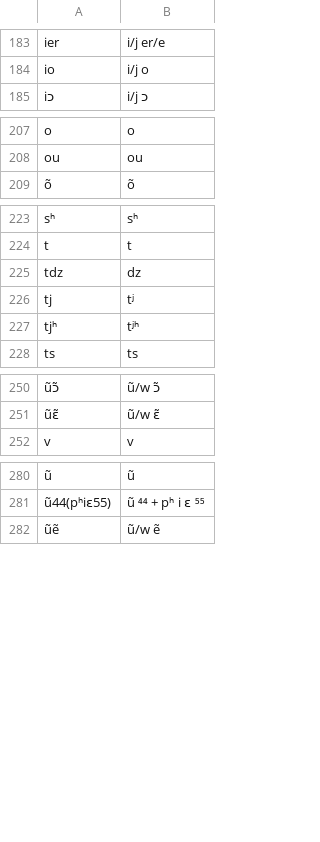
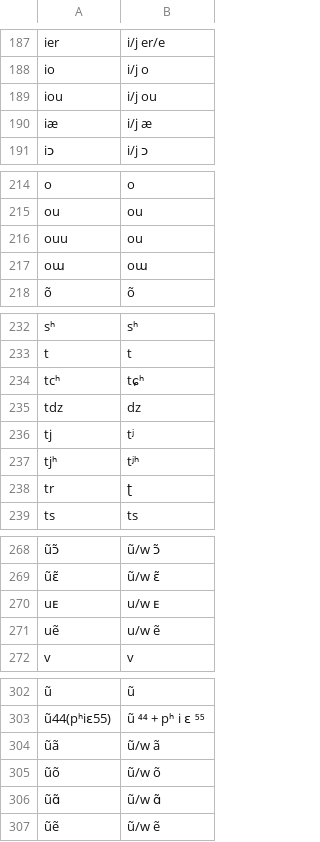
Before and after one commit to lexibank/wangbai, a TSV file: etc/orthography.tsv, drawn as a sheet; only a part is shown, gaps mark what is left out; the diff covers the shown part only; the diff names each change by its address in the sheet, - before the commit and + after, or states it on an @@ line.

```diff
--- a/etc/orthography.tsv
+++ b/etc/orthography.tsv
+row 189: iou | i/j ou
+row 190: iæ | i/j æ
+row 216: ouu | ou
+row 217: oɯ | oɯ
+row 234: tcʰ | tɕʰ
+row 238: tr | ʈ
+row 270: uᴇ | u/w ᴇ
+row 271: uẽ | u/w ẽ
+row 304: ũã | ũ/w ã
+row 305: ũõ | ũ/w õ
+row 306: ũɑ̃ | ũ/w ɑ̃
```
Also changed, not shown: 19 added rows and 1 moved row elsewhere in this file, cldf/forms.csv, raw/wang-wordlist.tsv, 2 other files.
